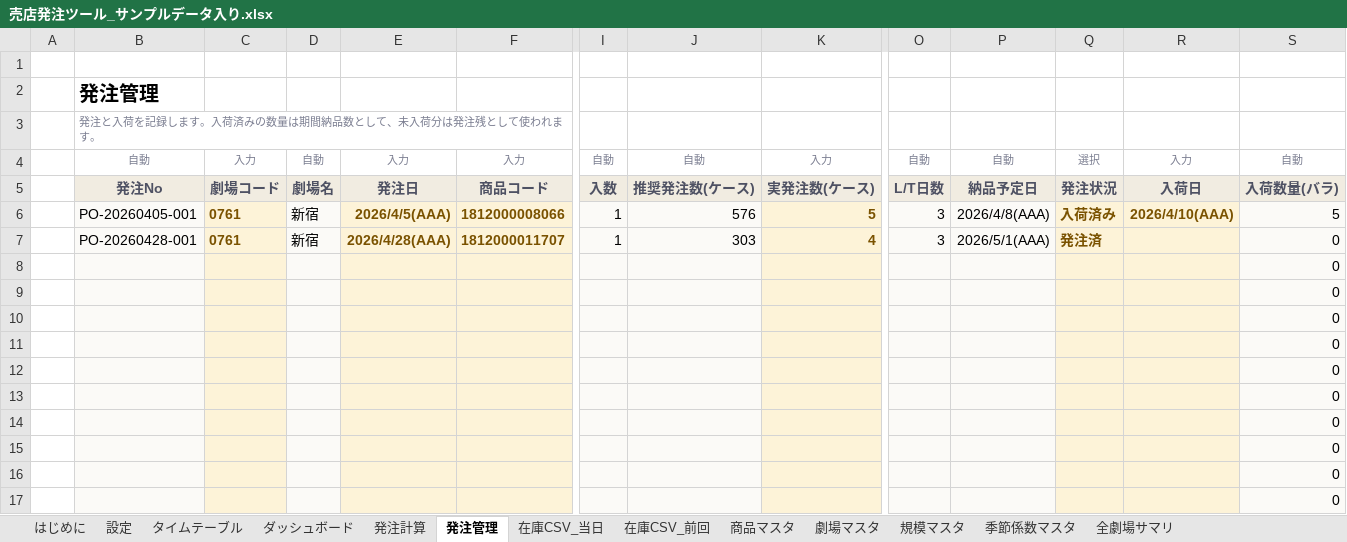
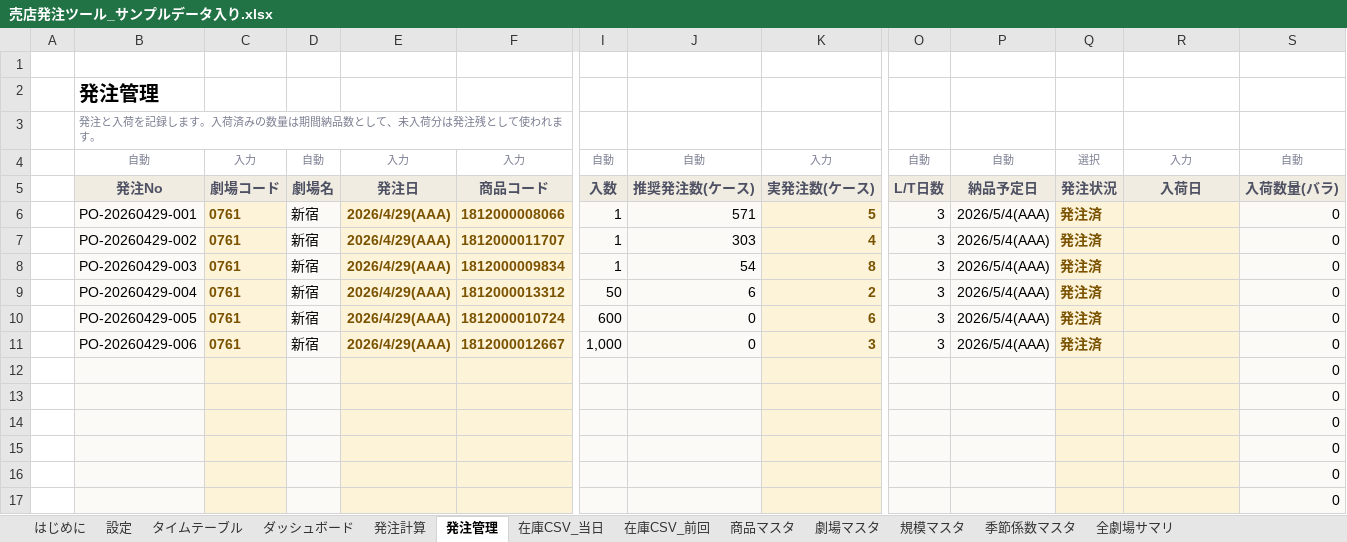
Before and after one commit to haruhisasasagawa/test, an Excel workbook: excel/売店発注ツール_サンプルデータ入り.xlsx, sheet 発注管理, drawn as a sheet; only a part is shown, gaps mark what is left out; values as stored, in another font and other column widths than the file's, no borders; removed rows and columns are numbered as before the commit, all else as after; rows hold the shown columns only; the diff names each change by its address in the sheet, - before the commit and + after, or states it on an @@ line.

```diff
--- a/excel/売店発注ツール_サンプルデータ入り.xlsx (sheet 発注管理)
+++ b/excel/売店発注ツール_サンプルデータ入り.xlsx (sheet 発注管理)
-B6: PO-20260405-001
+B6: PO-20260429-001
-E6: 2026/4/5(AAA)
+E6: 2026/4/29(AAA)
-J6: 576
+J6: 571
-P6: 2026/4/8(AAA)
+P6: 2026/5/4(AAA)
-Q6: 入荷済み
+Q6: 発注済
-R6: 2026/4/10(AAA)
+R6: (empty)
-S6: 5
+S6: 0
-B7: PO-20260428-001
+B7: PO-20260429-002
-E7: 2026/4/28(AAA)
+E7: 2026/4/29(AAA)
-P7: 2026/5/1(AAA)
+P7: 2026/5/4(AAA)
-row 8:  |  |  |  |  |  |  |  |  |  |  |  |  | 0
-row 9:  |  |  |  |  |  |  |  |  |  |  |  |  | 0
-row 10:  |  |  |  |  |  |  |  |  |  |  |  |  | 0
-row 11:  |  |  |  |  |  |  |  |  |  |  |  |  | 0
+row 8:  | PO-20260429-003 | 0761 | 新宿 | 2026/4/29(AAA) | 1812000009834 | 1 | 54 | 8 | 3 | 2026/5/4(AAA) | 発注済 |  | 0
+row 9:  | PO-20260429-004 | 0761 | 新宿 | 2026/4/29(AAA) | 1812000013312 | 50 | 6 | 2 | 3 | 2026/5/4(AAA) | 発注済 |  | 0
+row 10:  | PO-20260429-005 | 0761 | 新宿 | 2026/4/29(AAA) | 1812000010724 | 600 | 0 | 6 | 3 | 2026/5/4(AAA) | 発注済 |  | 0
+row 11:  | PO-20260429-006 | 0761 | 新宿 | 2026/4/29(AAA) | 1812000012667 | 1,000 | 0 | 3 | 3 | 2026/5/4(AAA) | 発注済 |  | 0
```
Also changed, not shown: sheet ダッシュボード, sheet 発注計算, sheet タイムテーブル, sheet 全劇場サマリ, formulas that keep their value, charts or pictures, excel/売店発注ツール.xlsx, 2 other files.
